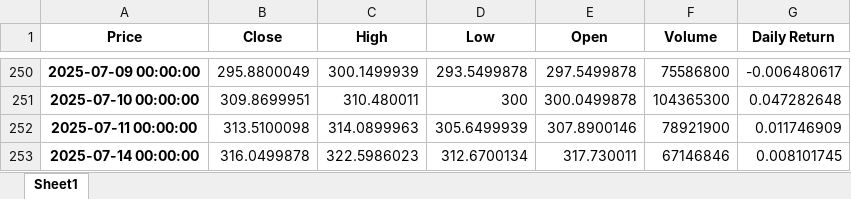
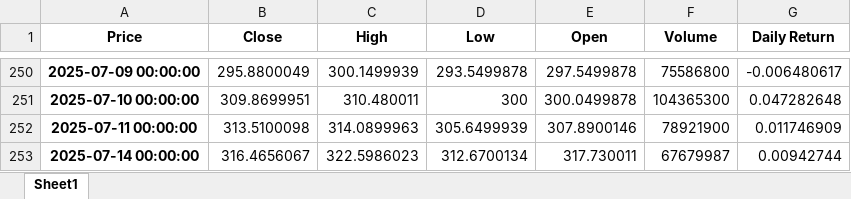
Before and after one commit to selinoozkan/tsla_analysis, an Excel workbook: TSLA_1y_analysis.xlsx, sheet Sheet1, drawn as a sheet; only a part is shown, gaps mark what is left out; values as stored, in another font and other column widths than the file's, no borders; the diff names each change by its address in the sheet, - before the commit and + after, or states it on an @@ line.

```diff
--- a/TSLA_1y_analysis.xlsx (sheet Sheet1)
+++ b/TSLA_1y_analysis.xlsx (sheet Sheet1)
-B253 (Close): 316.0499878
+B253 (Close): 316.4656067
-F253 (Volume): 67146846
+F253 (Volume): 67679987
-G253 (Daily Return): 0.008101745
+G253 (Daily Return): 0.00942744
```
Also changed, not shown: TSLA_Teknik_Gosterge_Analizi.xlsx.
